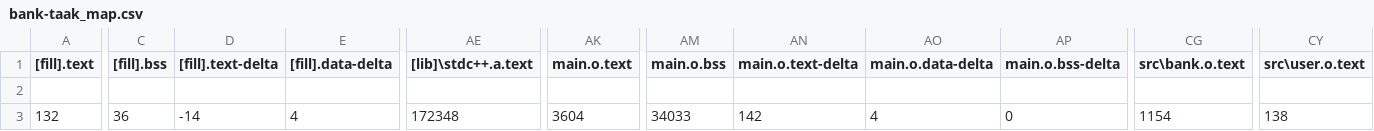
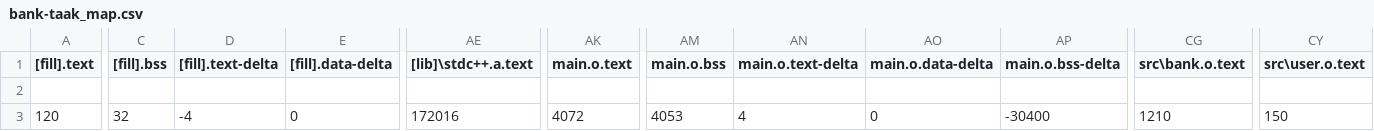
Before and after one commit to sirinerajhi/embedded-os-bank-taak, a CSV file: BUILD/NUCLEO_L476RG/GCC_ARM/bank-taak_map.csv, drawn as a sheet; only a part is shown, gaps mark what is left out; the diff covers the shown part only; the diff names each change by its address in the sheet, - before the commit and + after, or states it on an @@ line.

Commit message:
added comments to main + fixed bugs

```diff
--- a/BUILD/NUCLEO_L476RG/GCC_ARM/bank-taak_map.csv
+++ b/BUILD/NUCLEO_L476RG/GCC_ARM/bank-taak_map.csv
-A3 ([fill].text): 132
+A3 ([fill].text): 120
-C3 ([fill].bss): 36
+C3 ([fill].bss): 32
-D3 ([fill].text-delta): -14
+D3 ([fill].text-delta): -4
-E3 ([fill].data-delta): 4
+E3 ([fill].data-delta): 0
-AE3 ([lib]\stdc++.a.text): 172348
+AE3 ([lib]\stdc++.a.text): 172016
-AK3 (main.o.text): 3604
+AK3 (main.o.text): 4072
-AM3 (main.o.bss): 34033
+AM3 (main.o.bss): 4053
-AN3 (main.o.text-delta): 142
+AN3 (main.o.text-delta): 4
-AO3 (main.o.data-delta): 4
+AO3 (main.o.data-delta): 0
-AP3 (main.o.bss-delta): 0
+AP3 (main.o.bss-delta): -30400
-CG3 (src\bank.o.text): 1154
+CG3 (src\bank.o.text): 1210
-CY3 (src\user.o.text): 138
+CY3 (src\user.o.text): 150
```
Also changed, not shown: 2 edited cells elsewhere in this file, 15 other files.
